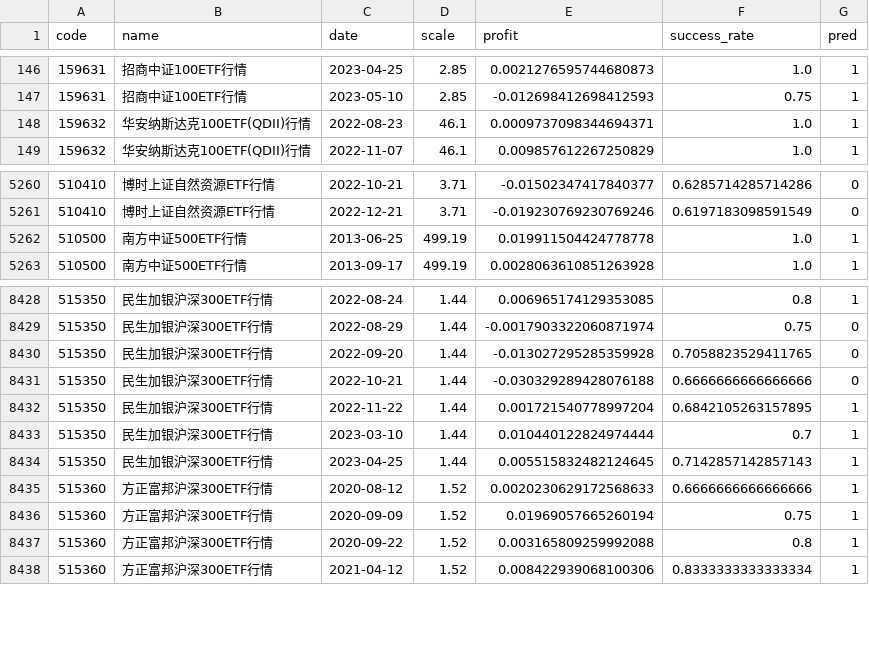
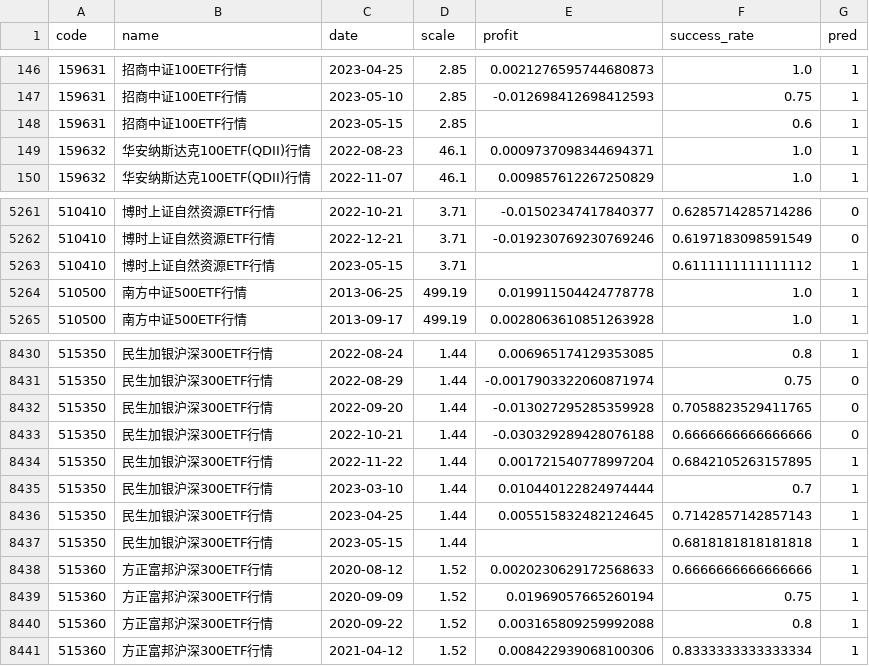
Before and after one commit to zuoxiaolei/qtrade2, a CSV file: data/ads/history_data.csv, drawn as a sheet; only a part is shown, gaps mark what is left out.

```diff
--- a/data/ads/history_data.csv
+++ b/data/ads/history_data.csv
@@ -147,2 +147,3 @@ code,name,date,scale,profit,success_rate,pred
 159631,招商中证100ETF行情,2023-05-10,2.85,-0.012698412698412593,0.75,1
+159631,招商中证100ETF行情,2023-05-15,2.85,,0.6,1
 159632,华安纳斯达克100ETF(QDII)行情,2022-08-23,46.1,0.0009737098344694371,1.0,1
@@ -5261,2 +5262,3 @@ code,name,date,scale,profit,success_rate,pred
 510410,博时上证自然资源ETF行情,2022-12-21,3.71,-0.019230769230769246,0.6197183098591549,0
+510410,博时上证自然资源ETF行情,2023-05-15,3.71,,0.6111111111111112,1
 510500,南方中证500ETF行情,2013-06-25,499.19,0.019911504424778778,1.0,1
@@ -8434,2 +8436,3 @@ code,name,date,scale,profit,success_rate,pred
 515350,民生加银沪深300ETF行情,2023-04-25,1.44,0.005515832482124645,0.7142857142857143,1
+515350,民生加银沪深300ETF行情,2023-05-15,1.44,,0.6818181818181818,1
 515360,方正富邦沪深300ETF行情,2020-08-12,1.52,0.0020230629172568633,0.6666666666666666,1
```
Also changed, not shown: 1 other file.
